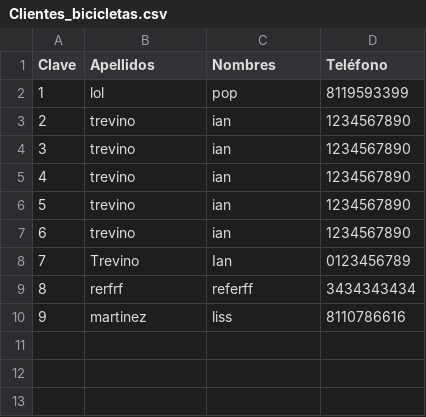
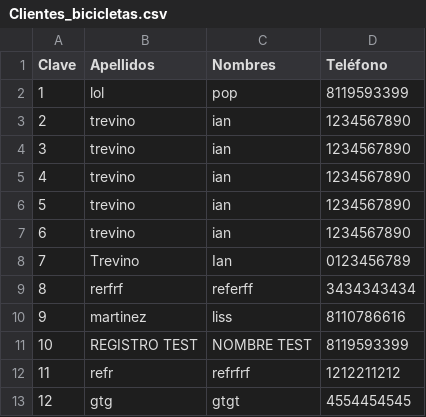
Before and after one commit to SunnyWiltshire/Evidencia-Estructura-de-datos, a CSV file: Clientes_bicicletas.csv, drawn as a sheet; the diff names each change by its address in the sheet, - before the commit and + after, or states it on an @@ line.

```diff
--- a/Clientes_bicicletas.csv
+++ b/Clientes_bicicletas.csv
+row 11: 10 | REGISTRO TEST | NOMBRE TEST | 8119593399
+row 12: 11 | refr | refrfrf | 1212211212
+row 13: 12 | gtg | gtgt | 4554454545
```
Also changed, not shown: 3 other files.
